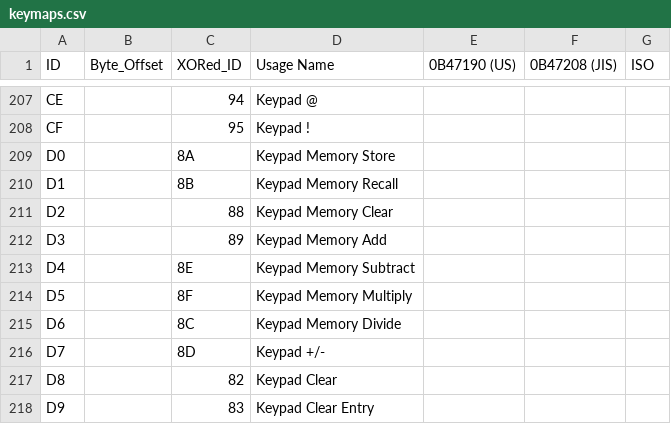
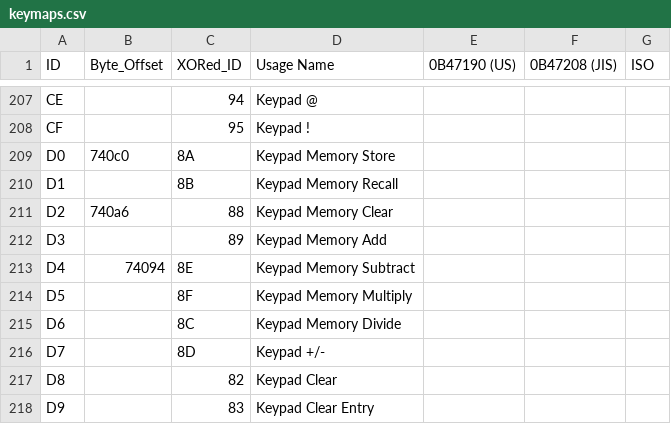
Before and after one commit to haborite/ku1255-firmware-modifier, a CSV file: data/keymaps.csv, drawn as a sheet; only a part is shown, gaps mark what is left out.

```diff
--- a/data/keymaps.csv
+++ b/data/keymaps.csv
@@ -208,7 +208,7 @@ CE,,94,Keypad @,,,
 CF,,95,Keypad !,,,
-D0,,8A,Keypad Memory Store,,,
+D0,740c0,8A,Keypad Memory Store,,,
 D1,,8B,Keypad Memory Recall,,,
-D2,,88,Keypad Memory Clear,,,
+D2,740a6,88,Keypad Memory Clear,,,
 D3,,89,Keypad Memory Add,,,
-D4,,8E,Keypad Memory Subtract,,,
+D4,74094,8E,Keypad Memory Subtract,,,
 D5,,8F,Keypad Memory Multiply,,,
```
Also changed, not shown: gui/keymaps.csv, 3 other files.
